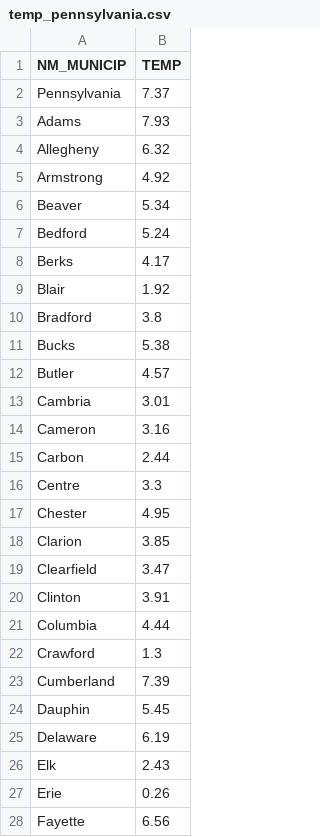
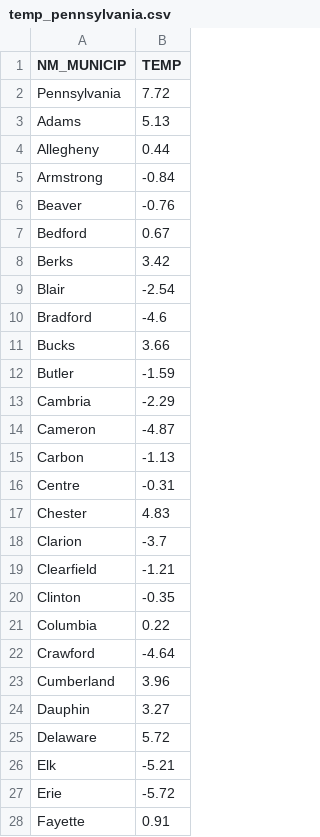
Before and after one commit to Tam-Leal/Local-Weather, a CSV file: temp_pennsylvania.csv, drawn as a sheet; only a part is shown; the diff covers the shown part only.

```diff
--- a/temp_pennsylvania.csv
+++ b/temp_pennsylvania.csv
@@ -1,28 +1,28 @@
 NM_MUNICIP,TEMP
-Pennsylvania,7.37
-Adams,7.93
-Allegheny,6.32
-Armstrong,4.92
-Beaver,5.34
-Bedford,5.24
-Berks,4.17
-Blair,1.92
-Bradford,3.8
-Bucks,5.38
-Butler,4.57
-Cambria,3.01
-Cameron,3.16
-Carbon,2.44
-Centre,3.3
-Chester,4.95
-Clarion,3.85
-Clearfield,3.47
-Clinton,3.91
-Columbia,4.44
-Crawford,1.3
-Cumberland,7.39
-Dauphin,5.45
-Delaware,6.19
-Elk,2.43
-Erie,0.26
-Fayette,6.56
+Pennsylvania,7.72
+Adams,5.13
+Allegheny,0.44
+Armstrong,-0.84
+Beaver,-0.76
+Bedford,0.67
+Berks,3.42
+Blair,-2.54
+Bradford,-4.6
+Bucks,3.66
+Butler,-1.59
+Cambria,-2.29
+Cameron,-4.87
+Carbon,-1.13
+Centre,-0.31
+Chester,4.83
+Clarion,-3.7
+Clearfield,-1.21
+Clinton,-0.35
+Columbia,0.22
+Crawford,-4.64
+Cumberland,3.96
+Dauphin,3.27
+Delaware,5.72
+Elk,-5.21
+Erie,-5.72
+Fayette,0.91
```
Also changed, not shown: 41 edited cells elsewhere in this file, 3 other files.
